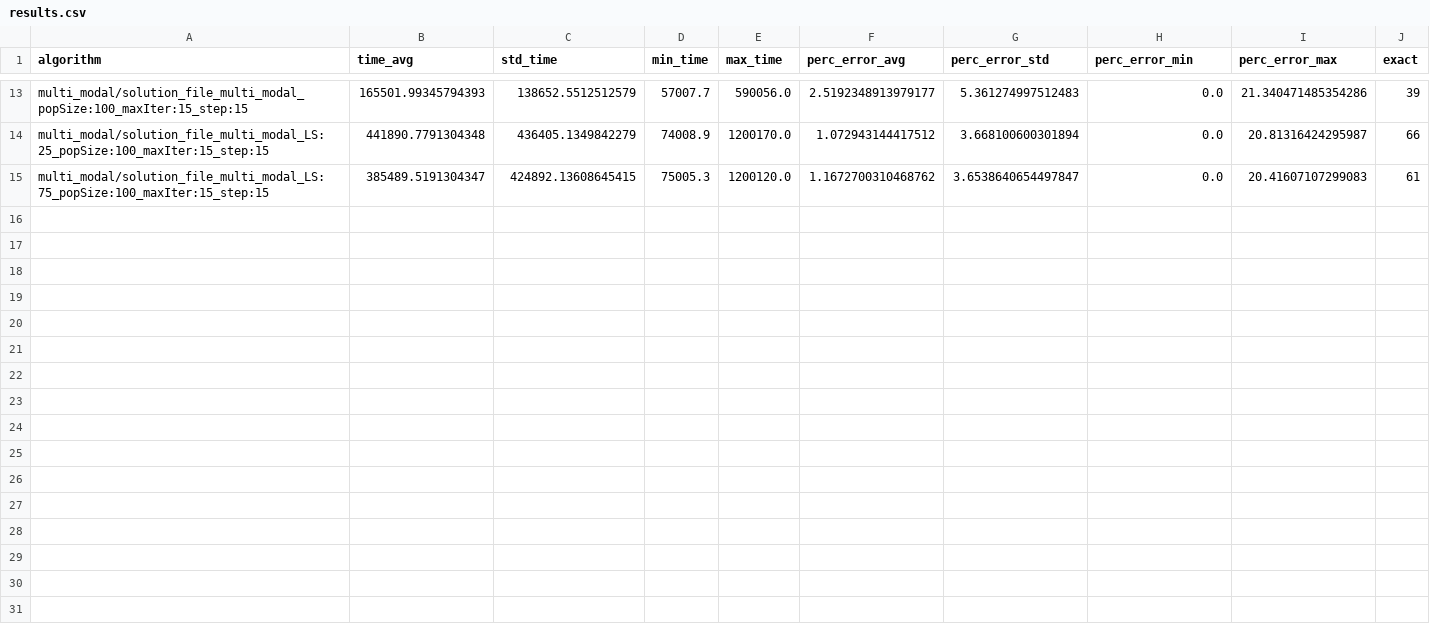
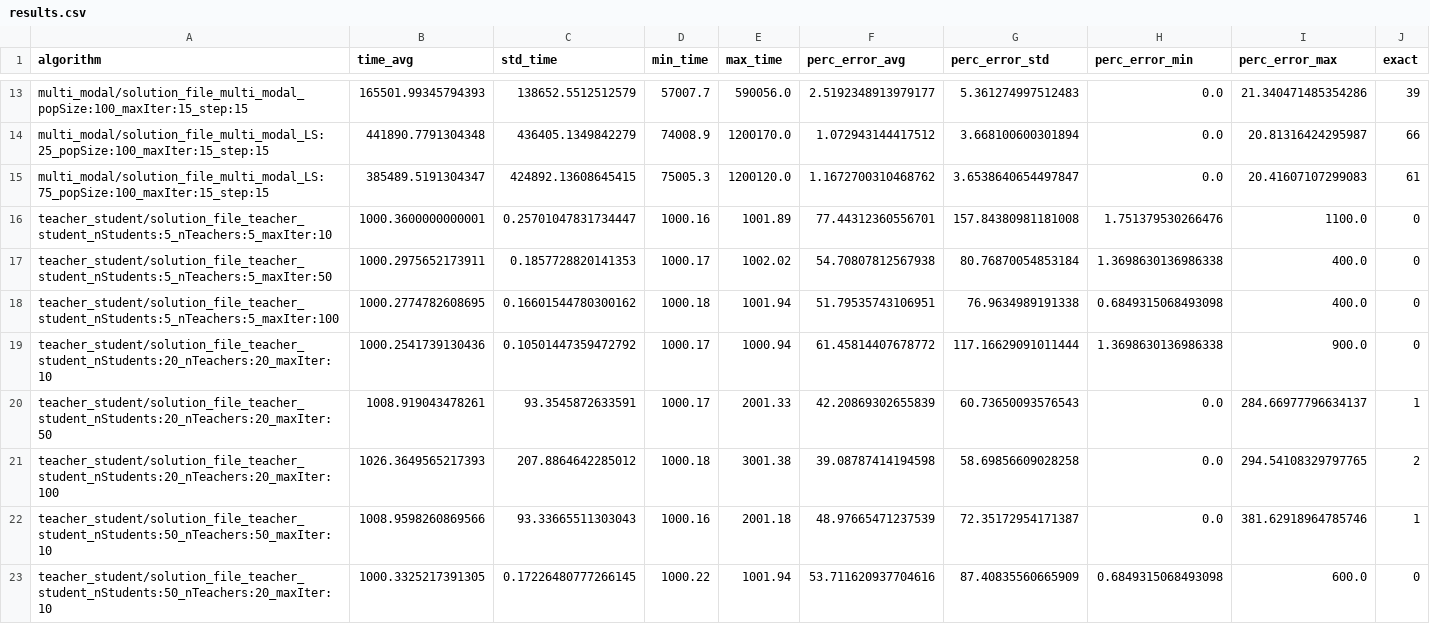
Before and after one commit to AngelVzla99/QAProblem, a CSV file: benchmark/results.csv, drawn as a sheet; only a part is shown, gaps mark what is left out; the diff covers the shown part only.

Commit message:
solutions

```diff
--- a/benchmark/results.csv
+++ b/benchmark/results.csv
@@ -15 +15,9 @@ multi_modal/solution_file_multi_modal_LS:25_popSize:100_maxIter:15_step:15,44189
 multi_modal/solution_file_multi_modal_LS:75_popSize:100_maxIter:15_step:15,385489.5191304347,424892.13608645415,75005.3,1200120.0,1.1672700310468762,3.6538640654497847,0.0,20.41607107299083,61
+teacher_student/solution_file_teacher_student_nStudents:5_nTeachers:5_maxIter:10,1000.3600000000001,0.25701047831734447,1000.16,1001.89,77.44312360556701,157.84380981181008,1.751379530266476,1100.0,0
+teacher_student/solution_file_teacher_student_nStudents:5_nTeachers:5_maxIter:50,1000.2975652173911,0.1857728820141353,1000.17,1002.02,54.70807812567938,80.76870054853184,1.3698630136986338,400.0,0
+teacher_student/solution_file_teacher_student_nStudents:5_nTeachers:5_maxIter:100,1000.2774782608695,0.16601544780300162,1000.18,1001.94,51.79535743106951,76.9634989191338,0.6849315068493098,400.0,0
+teacher_student/solution_file_teacher_student_nStudents:20_nTeachers:20_maxIter:10,1000.2541739130436,0.10501447359472792,1000.17,1000.94,61.45814407678772,117.16629091011444,1.3698630136986338,900.0,0
+teacher_student/solution_file_teacher_student_nStudents:20_nTeachers:20_maxIter:50,1008.919043478261,93.3545872633591,1000.17,2001.33,42.20869302655839,60.73650093576543,0.0,284.66977796634137,1
+teacher_student/solution_file_teacher_student_nStudents:20_nTeachers:20_maxIter:100,1026.3649565217393,207.8864642285012,1000.18,3001.38,39.08787414194598,58.69856609028258,0.0,294.54108329797765,2
+teacher_student/solution_file_teacher_student_nStudents:50_nTeachers:50_maxIter:10,1008.9598260869566,93.33665511303043,1000.16,2001.18,48.97665471237539,72.35172954171387,0.0,381.62918964785746,1
+teacher_student/solution_file_teacher_student_nStudents:50_nTeachers:20_maxIter:10,1000.3325217391305,0.17226480777266145,1000.22,1001.94,53.711620937704616,87.40835560665909,0.6849315068493098,600.0,0
```
Also changed, not shown: 8 added rows elsewhere in this file, 7 other files.
